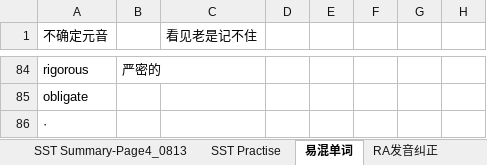
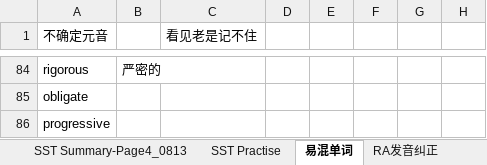
Before and after one commit to RichieRuanGH/EnglishSummary, an Excel workbook: PTE RS_WFD.xlsx, sheet 易混单词, drawn as a sheet; only a part is shown, gaps mark what is left out; values as stored, in another font and other column widths than the file's, no borders; the diff names each change by its address in the sheet, - before the commit and + after, or states it on an @@ line.

```diff
--- a/PTE RS_WFD.xlsx (sheet 易混单词)
+++ b/PTE RS_WFD.xlsx (sheet 易混单词)
-A86 (不确定元音): ·
+A86 (不确定元音): progressive
```
Also changed, not shown: sheet FIB单词, other sheet tabs, PTE 8炸计划.xlsx, 单词发音解析.xlsx, 1 other file.
